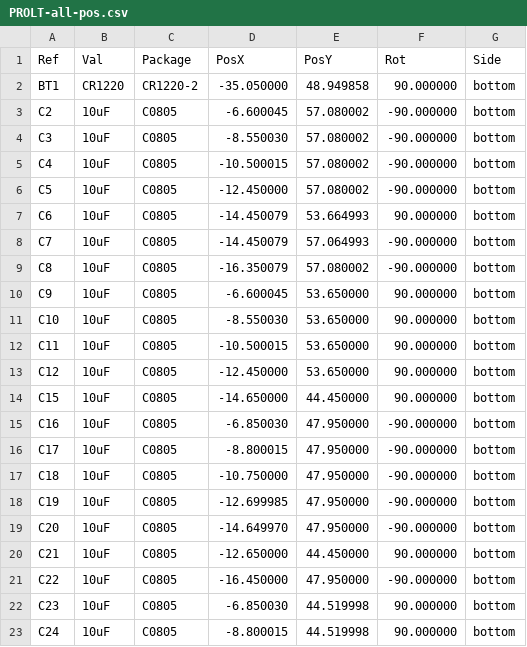
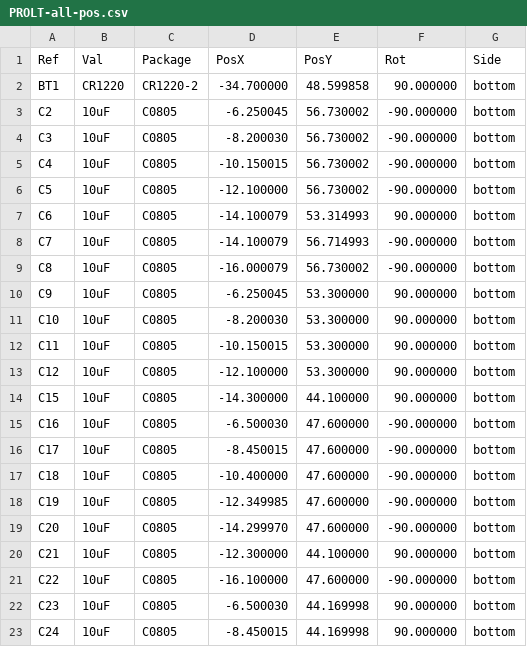
Before and after one commit to ADVecu/Hellen-PROLT, a CSV file: gerber/PROLT-all-pos.csv, drawn as a sheet; only a part is shown; the diff covers the shown part only.

```diff
--- a/gerber/PROLT-all-pos.csv
+++ b/gerber/PROLT-all-pos.csv
@@ -1,23 +1,23 @@
 Ref,Val,Package,PosX,PosY,Rot,Side
-"BT1","CR1220","CR1220-2",-35.050000,48.949858,90.000000,bottom
-"C2","10uF","C0805",-6.600045,57.080002,-90.000000,bottom
-"C3","10uF","C0805",-8.550030,57.080002,-90.000000,bottom
-"C4","10uF","C0805",-10.500015,57.080002,-90.000000,bottom
-"C5","10uF","C0805",-12.450000,57.080002,-90.000000,bottom
-"C6","10uF","C0805",-14.450079,53.664993,90.000000,bottom
-"C7","10uF","C0805",-14.450079,57.064993,-90.000000,bottom
-"C8","10uF","C0805",-16.350079,57.080002,-90.000000,bottom
-"C9","10uF","C0805",-6.600045,53.650000,90.000000,bottom
-"C10","10uF","C0805",-8.550030,53.650000,90.000000,bottom
-"C11","10uF","C0805",-10.500015,53.650000,90.000000,bottom
-"C12","10uF","C0805",-12.450000,53.650000,90.000000,bottom
-"C15","10uF","C0805",-14.650000,44.450000,90.000000,bottom
-"C16","10uF","C0805",-6.850030,47.950000,-90.000000,bottom
-"C17","10uF","C0805",-8.800015,47.950000,-90.000000,bottom
-"C18","10uF","C0805",-10.750000,47.950000,-90.000000,bottom
-"C19","10uF","C0805",-12.699985,47.950000,-90.000000,bottom
-"C20","10uF","C0805",-14.649970,47.950000,-90.000000,bottom
-"C21","10uF","C0805",-12.650000,44.450000,90.000000,bottom
-"C22","10uF","C0805",-16.450000,47.950000,-90.000000,bottom
-"C23","10uF","C0805",-6.850030,44.519998,90.000000,bottom
-"C24","10uF","C0805",-8.800015,44.519998,90.000000,bottom
+"BT1","CR1220","CR1220-2",-34.700000,48.599858,90.000000,bottom
+"C2","10uF","C0805",-6.250045,56.730002,-90.000000,bottom
+"C3","10uF","C0805",-8.200030,56.730002,-90.000000,bottom
+"C4","10uF","C0805",-10.150015,56.730002,-90.000000,bottom
+"C5","10uF","C0805",-12.100000,56.730002,-90.000000,bottom
+"C6","10uF","C0805",-14.100079,53.314993,90.000000,bottom
+"C7","10uF","C0805",-14.100079,56.714993,-90.000000,bottom
+"C8","10uF","C0805",-16.000079,56.730002,-90.000000,bottom
+"C9","10uF","C0805",-6.250045,53.300000,90.000000,bottom
+"C10","10uF","C0805",-8.200030,53.300000,90.000000,bottom
+"C11","10uF","C0805",-10.150015,53.300000,90.000000,bottom
+"C12","10uF","C0805",-12.100000,53.300000,90.000000,bottom
+"C15","10uF","C0805",-14.300000,44.100000,90.000000,bottom
+"C16","10uF","C0805",-6.500030,47.600000,-90.000000,bottom
+"C17","10uF","C0805",-8.450015,47.600000,-90.000000,bottom
+"C18","10uF","C0805",-10.400000,47.600000,-90.000000,bottom
+"C19","10uF","C0805",-12.349985,47.600000,-90.000000,bottom
+"C20","10uF","C0805",-14.299970,47.600000,-90.000000,bottom
+"C21","10uF","C0805",-12.300000,44.100000,90.000000,bottom
+"C22","10uF","C0805",-16.100000,47.600000,-90.000000,bottom
+"C23","10uF","C0805",-6.500030,44.169998,90.000000,bottom
+"C24","10uF","C0805",-8.450015,44.169998,90.000000,bottom
```
Also changed, not shown: 94 edited cells elsewhere in this file, 16 other files.
